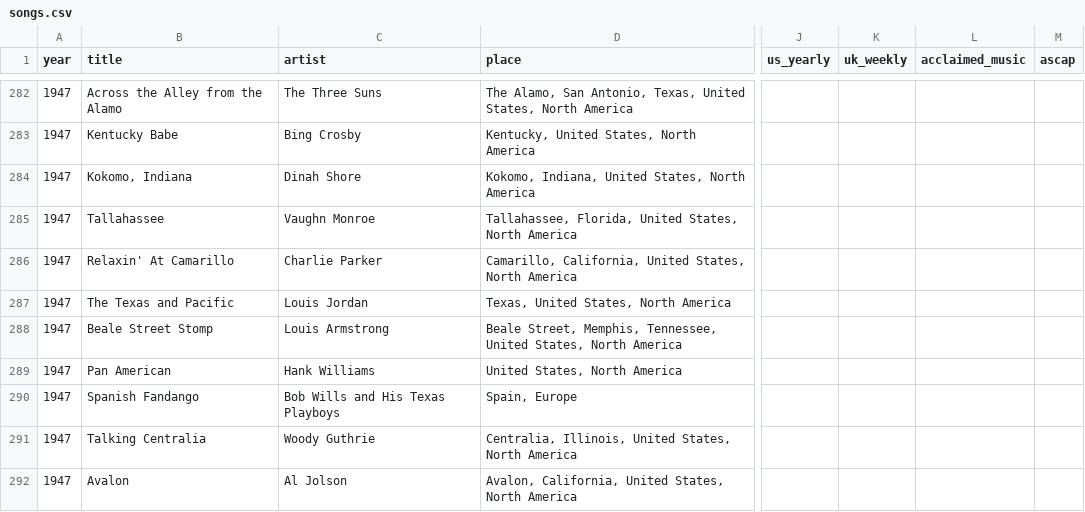
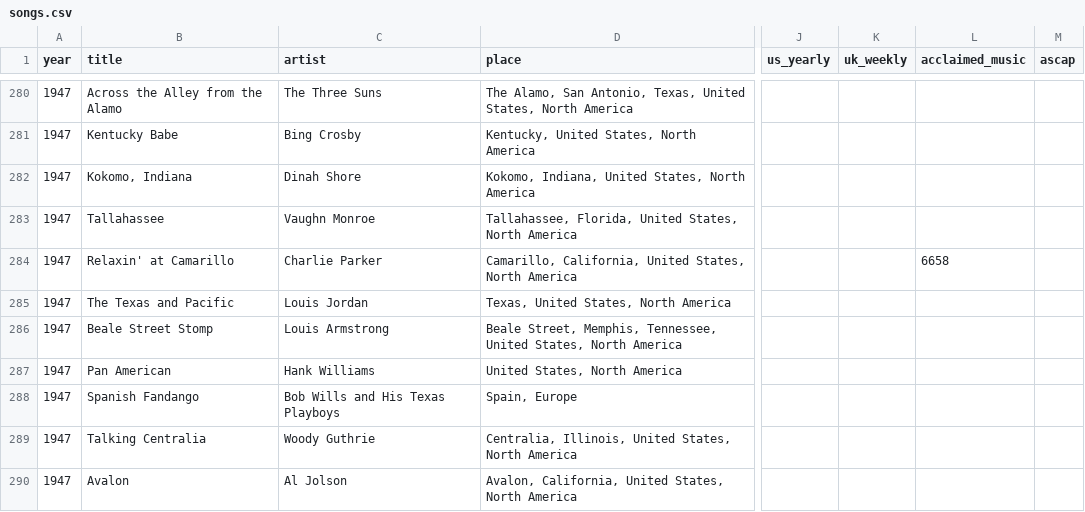
Before and after one commit to cdr4321/songs-about-places, a CSV file: data/songs.csv, drawn as a sheet; only a part is shown, gaps mark what is left out; addresses are those after the commit; the diff covers the shown part only; the diff names each change by its address in the sheet, - before the commit and + after, or states it on an @@ line.

```diff
--- a/data/songs.csv
+++ b/data/songs.csv
-B284 (title): Relaxin' At Camarillo
+B284 (title): Relaxin' at Camarillo
-L284 (acclaimed_music): (empty)
+L284 (acclaimed_music): 6658
```
Also changed, not shown: 13 removed rows and 9 edited cells elsewhere in this file.
